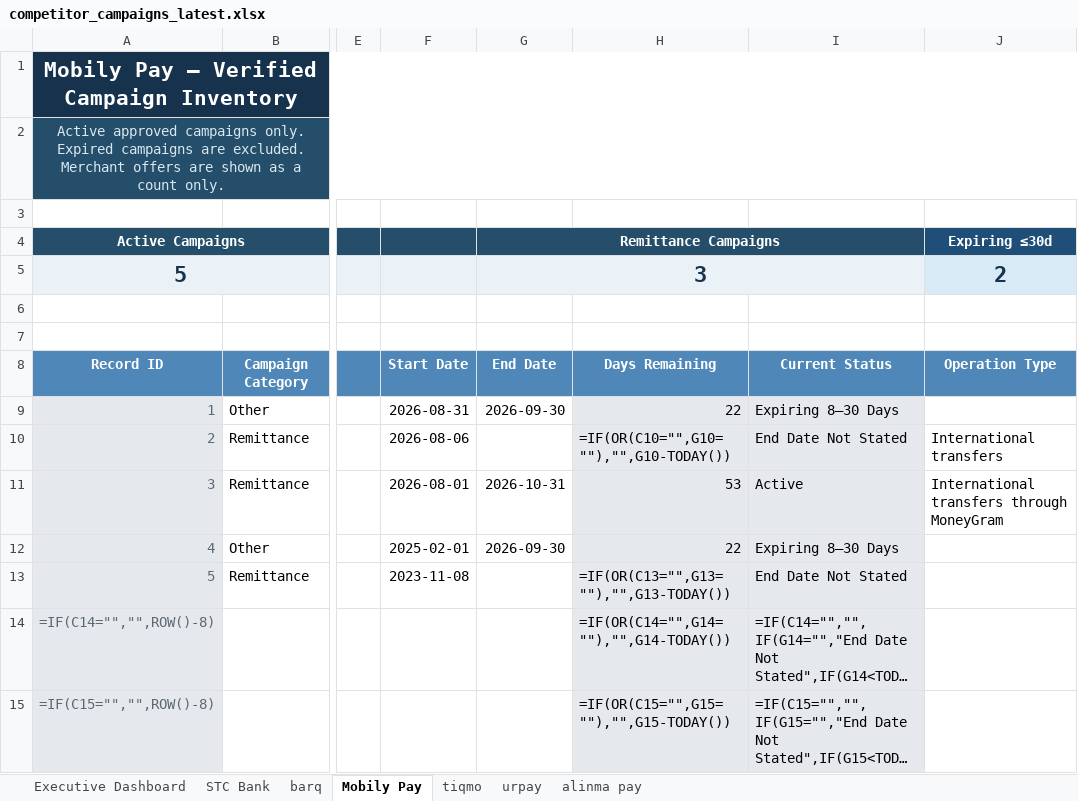
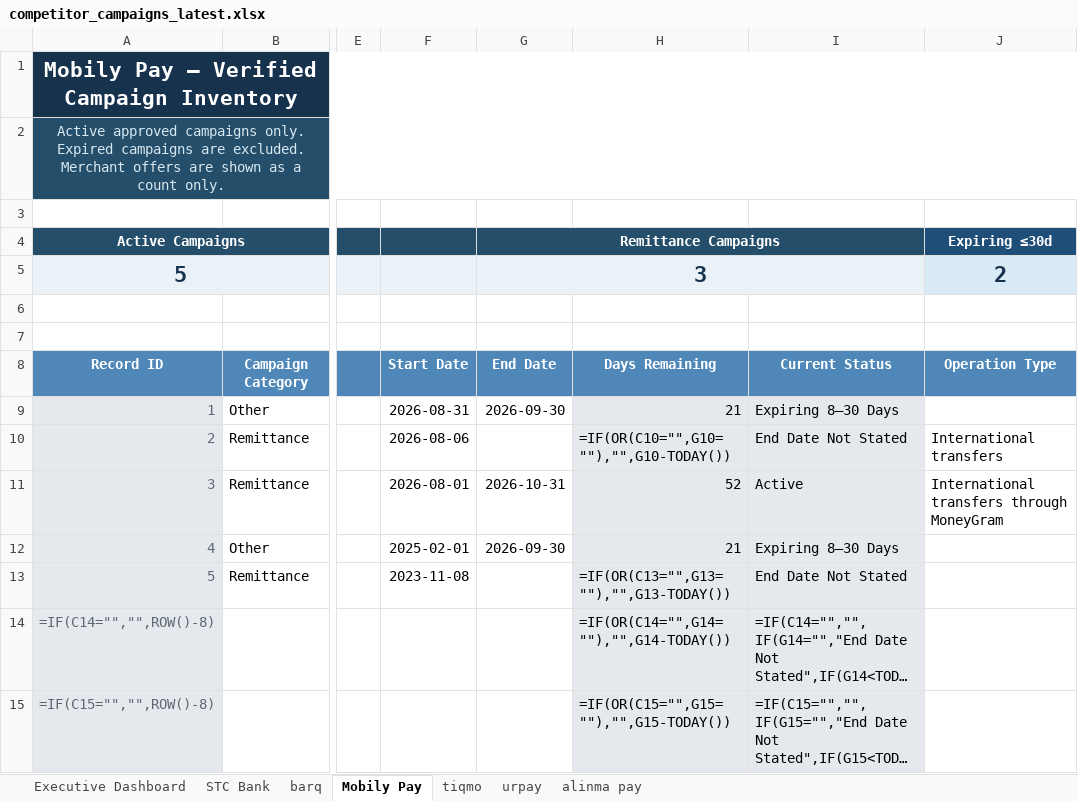
Before and after one commit to Mjmj777/competitor-monitor-v2, an Excel workbook: competitor_campaigns_latest.xlsx, sheet Mobily Pay, drawn as a sheet; only a part is shown, gaps mark what is left out; long unchanged cells end in …; values as stored, in another font and other column widths than the file's, no borders; formulas without a stored value are shown as written; conditional formats and table styles not drawn; the diff names each change by its address in the sheet, - before the commit and + after, or states it on an @@ line.

```diff
--- a/competitor_campaigns_latest.xlsx (sheet Mobily Pay)
+++ b/competitor_campaigns_latest.xlsx (sheet Mobily Pay)
-H9: 22
+H9: 21
-H11: 53
+H11: 52
-H12: 22
+H12: 21
```
Also changed, not shown: sheet STC Bank, sheet Executive Dashboard, sheet alinma pay, sheet tiqmo, 2 other files.
